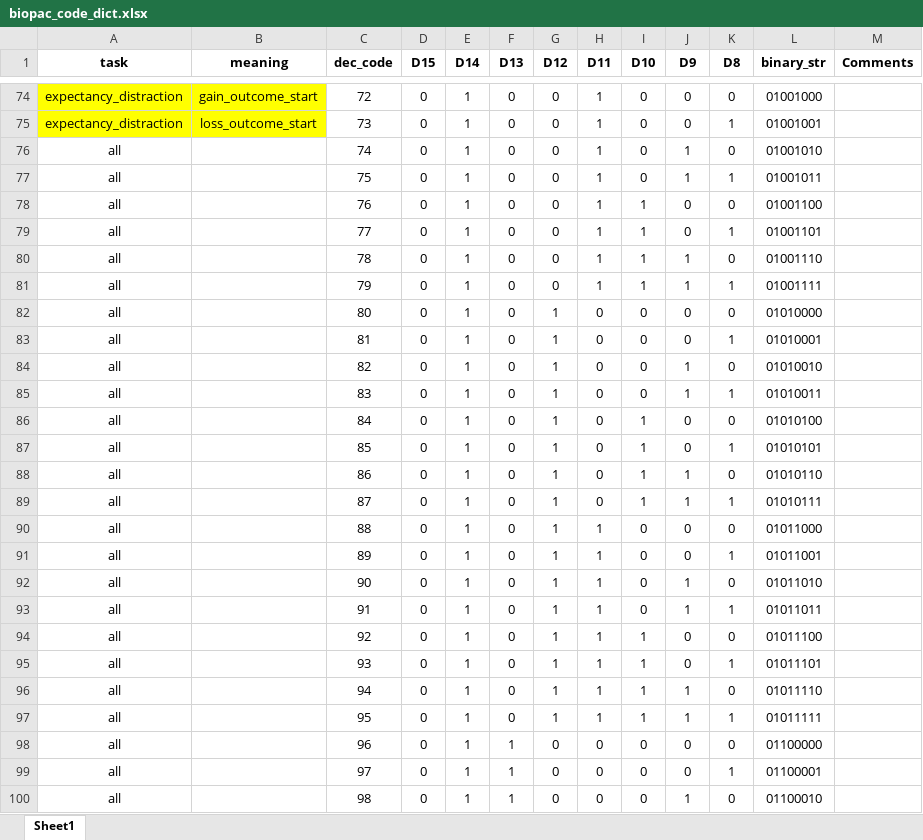
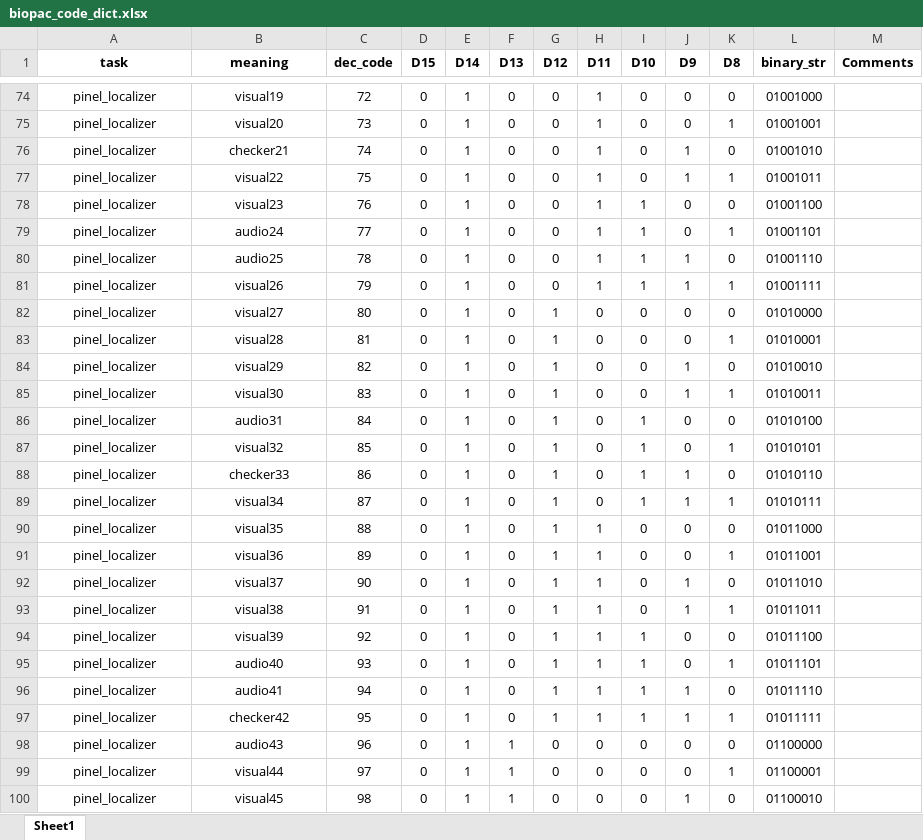
Before and after one commit to canlab/WASABI_public, an Excel workbook: fMRI Tasks/info/biopac_code_dict.xlsx, sheet Sheet1, drawn as a sheet; only a part is shown, gaps mark what is left out; values as stored, in another font and other column widths than the file's, no borders; the diff covers the shown part only; the diff names each change by its address in the sheet, - before the commit and + after, or states it on an @@ line.

Commit message:
Bug fixes for Nback and added biopac recording for Pinel

```diff
--- a/fMRI Tasks/info/biopac_code_dict.xlsx (sheet Sheet1)
+++ b/fMRI Tasks/info/biopac_code_dict.xlsx (sheet Sheet1)
-A74:A75 (task): expectancy_distraction
+A74:A75 (task): pinel_localizer
-A74:B75 fill: #FFFF00
+A74:B75 fill: none
-B74 (meaning): gain_outcome_start
+B74 (meaning): visual19
-B75 (meaning): loss_outcome_start
+B75 (meaning): visual20
-A76:A100 (task): all
+A76:A100 (task): pinel_localizer
-B76 (meaning): (empty)
+B76 (meaning): checker21
-B77 (meaning): (empty)
+B77 (meaning): visual22
-B78 (meaning): (empty)
+B78 (meaning): visual23
-B79 (meaning): (empty)
+B79 (meaning): audio24
-B80 (meaning): (empty)
+B80 (meaning): audio25
-B81 (meaning): (empty)
+B81 (meaning): visual26
-B82 (meaning): (empty)
+B82 (meaning): visual27
-B83 (meaning): (empty)
+B83 (meaning): visual28
-B84 (meaning): (empty)
+B84 (meaning): visual29
-B85 (meaning): (empty)
+B85 (meaning): visual30
-B86 (meaning): (empty)
+B86 (meaning): audio31
-B87 (meaning): (empty)
+B87 (meaning): visual32
-B88 (meaning): (empty)
+B88 (meaning): checker33
-B89 (meaning): (empty)
+B89 (meaning): visual34
-B90 (meaning): (empty)
+B90 (meaning): visual35
-B91 (meaning): (empty)
+B91 (meaning): visual36
-B92 (meaning): (empty)
+B92 (meaning): visual37
-B93 (meaning): (empty)
+B93 (meaning): visual38
-B94 (meaning): (empty)
+B94 (meaning): visual39
-B95 (meaning): (empty)
+B95 (meaning): audio40
-B96 (meaning): (empty)
+B96 (meaning): audio41
-B97 (meaning): (empty)
+B97 (meaning): checker42
-B98 (meaning): (empty)
+B98 (meaning): audio43
-B99 (meaning): (empty)
+B99 (meaning): visual44
-B100 (meaning): (empty)
+B100 (meaning): visual45
```
Also changed, not shown: 254 edited cells and cell formats elsewhere in this sheet, fMRI Tasks/WASABI Task-T1/N-back-2.xlsx, 2 other files.
